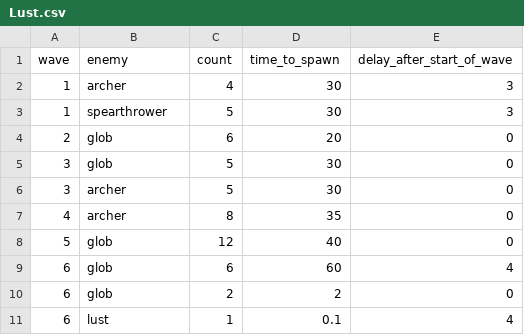
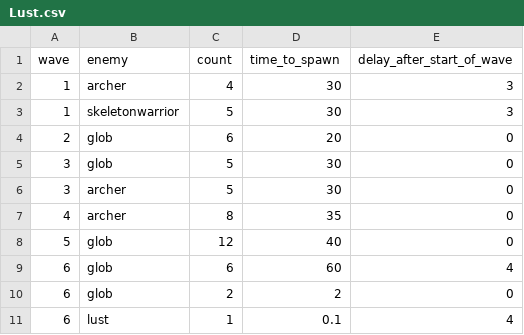
Before and after one commit to CS362-Team12/Pixhell, a CSV file: Pixhell/Assets/StreamingAssets/Arenas/Lust.csv, drawn as a sheet.

Commit message:
Added SkeletonWarrior behavior, modified enemy class to deal continuous contact damage (between IFrames)

```diff
--- a/Pixhell/Assets/StreamingAssets/Arenas/Lust.csv
+++ b/Pixhell/Assets/StreamingAssets/Arenas/Lust.csv
@@ -2,3 +2,3 @@ wave,enemy,count,time_to_spawn,delay_after_start_of_wave
 1,archer,4,30,3
-1,spearthrower,5,30,3
+1,skeletonwarrior,5,30,3
 2,glob,6,20,0
```
Also changed, not shown: 18 other files.
